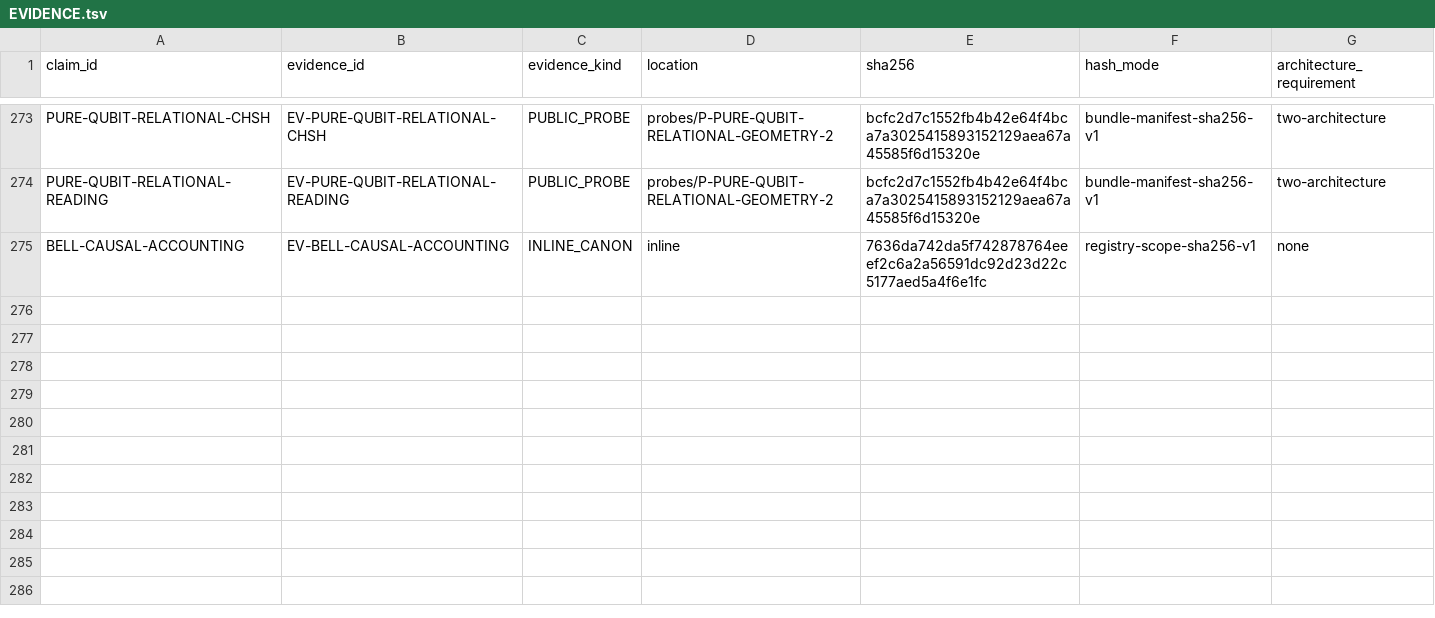
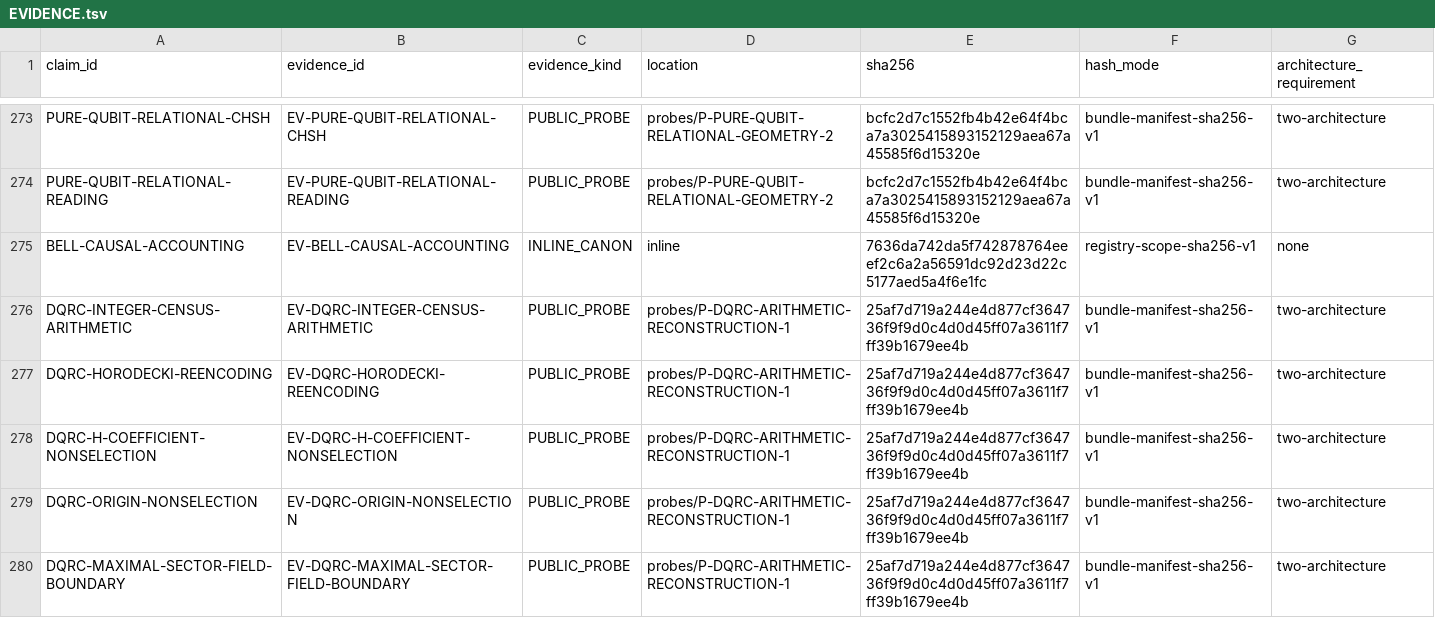
Before and after one commit to mathorn1973/twist-j, a TSV file: canon/EVIDENCE.tsv, drawn as a sheet; only a part is shown, gaps mark what is left out.

```diff
--- a/canon/EVIDENCE.tsv
+++ b/canon/EVIDENCE.tsv
@@ -275 +275,6 @@ PURE-QUBIT-RELATIONAL-READING	EV-PURE-QUBIT-RELATIONAL-READING	PUBLIC_PROBE	prob
 BELL-CAUSAL-ACCOUNTING	EV-BELL-CAUSAL-ACCOUNTING	INLINE_CANON	inline	7636da742da5f742878764eeef2c6a2a56591dc92d23d22c5177aed5a4f6e1fc	registry-scope-sha256-v1	none
+DQRC-INTEGER-CENSUS-ARITHMETIC	EV-DQRC-INTEGER-CENSUS-ARITHMETIC	PUBLIC_PROBE	probes/P-DQRC-ARITHMETIC-RECONSTRUCTION-1	25af7d719a244e4d877cf364736f9f9d0c4d0d45ff07a3611f7ff39b1679ee4b	bundle-manifest-sha256-v1	two-architecture
+DQRC-HORODECKI-REENCODING	EV-DQRC-HORODECKI-REENCODING	PUBLIC_PROBE	probes/P-DQRC-ARITHMETIC-RECONSTRUCTION-1	25af7d719a244e4d877cf364736f9f9d0c4d0d45ff07a3611f7ff39b1679ee4b	bundle-manifest-sha256-v1	two-architecture
+DQRC-H-COEFFICIENT-NONSELECTION	EV-DQRC-H-COEFFICIENT-NONSELECTION	PUBLIC_PROBE	probes/P-DQRC-ARITHMETIC-RECONSTRUCTION-1	25af7d719a244e4d877cf364736f9f9d0c4d0d45ff07a3611f7ff39b1679ee4b	bundle-manifest-sha256-v1	two-architecture
+DQRC-ORIGIN-NONSELECTION	EV-DQRC-ORIGIN-NONSELECTION	PUBLIC_PROBE	probes/P-DQRC-ARITHMETIC-RECONSTRUCTION-1	25af7d719a244e4d877cf364736f9f9d0c4d0d45ff07a3611f7ff39b1679ee4b	bundle-manifest-sha256-v1	two-architecture
+DQRC-MAXIMAL-SECTOR-FIELD-BOUNDARY	EV-DQRC-MAXIMAL-SECTOR-FIELD-BOUNDARY	PUBLIC_PROBE	probes/P-DQRC-ARITHMETIC-RECONSTRUCTION-1	25af7d719a244e4d877cf364736f9f9d0c4d0d45ff07a3611f7ff39b1679ee4b	bundle-manifest-sha256-v1	two-architecture
```
Also changed, not shown: canon/DEPENDENCIES.tsv, canon/HISTORY.tsv, 11 other files.
